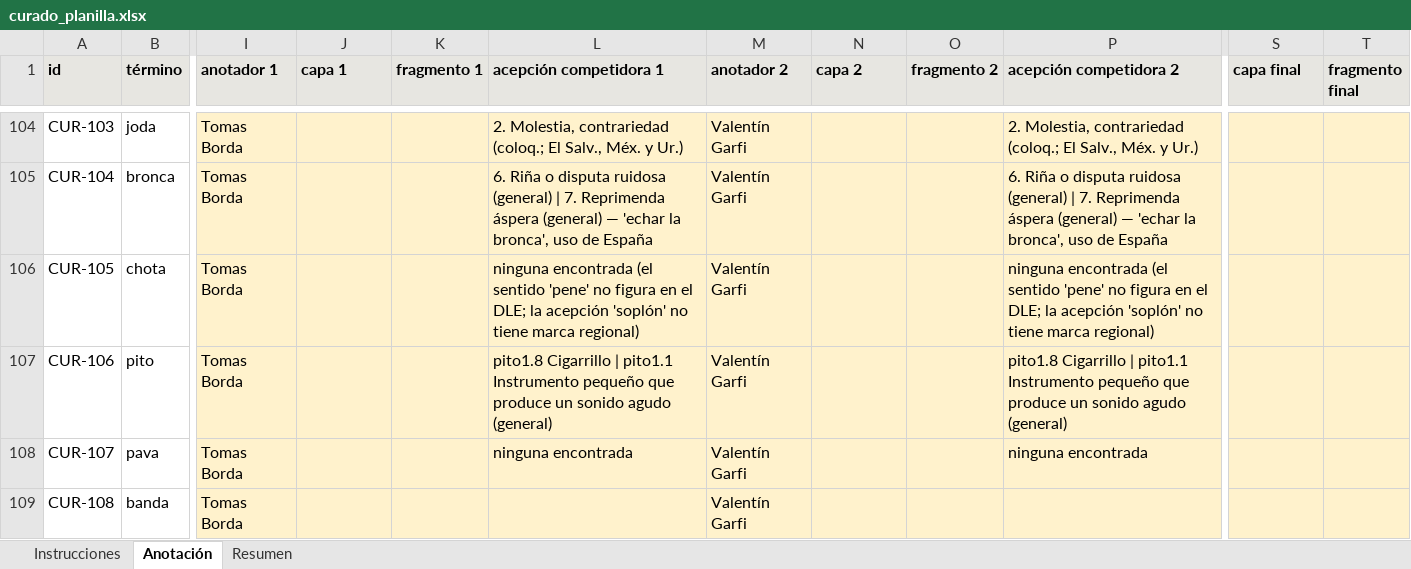
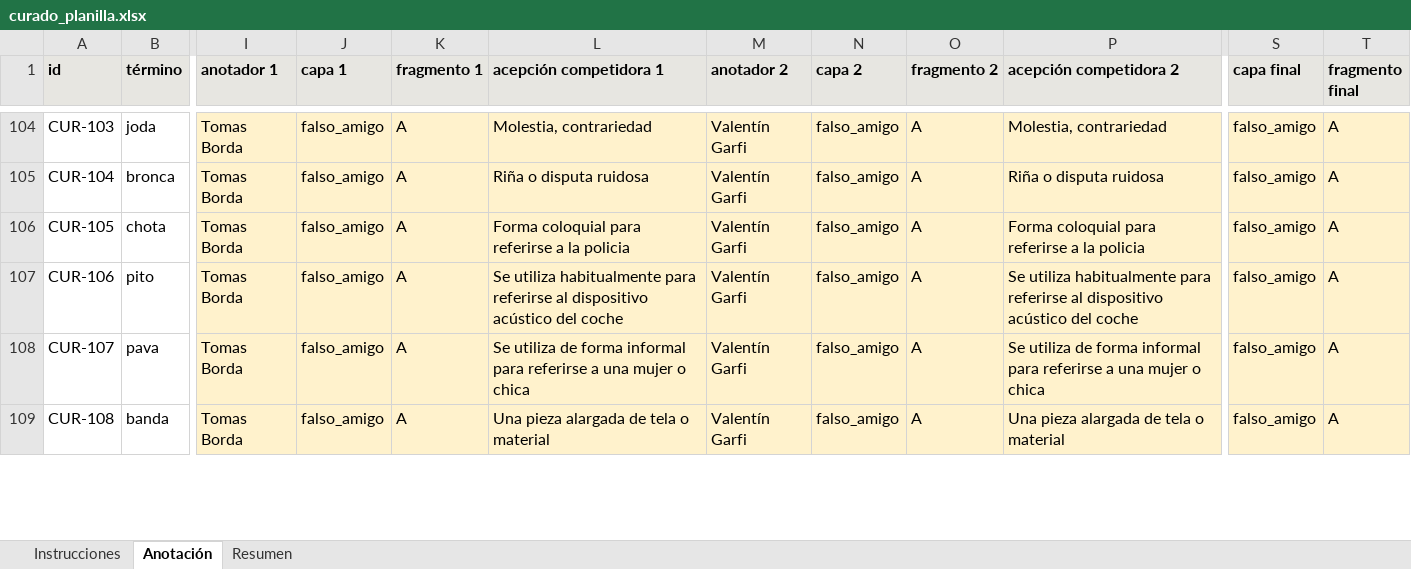
Before and after one commit to vgarfi/nlp-LunfaBench, an Excel workbook: data/annotation/curado_planilla.xlsx, sheet Anotación, drawn as a sheet; only a part is shown, gaps mark what is left out; values as stored, in another font and other column widths than the file's, no borders; the diff covers the shown part only; the diff names each change by its address in the sheet, - before the commit and + after, or states it on an @@ line.

```diff
--- a/data/annotation/curado_planilla.xlsx (sheet Anotación)
+++ b/data/annotation/curado_planilla.xlsx (sheet Anotación)
-J104:J109 (capa 1): (empty)
+J104:J109 (capa 1): falso_amigo
-K104:K109 (fragmento 1): (empty)
+K104:K109 (fragmento 1): A
-L104 (acepción competidora 1): 2. Molestia, contrariedad (coloq.; El Salv., Méx. y Ur.)
+L104 (acepción competidora 1): Molestia, contrariedad
-N104:N109 (capa 2): (empty)
+N104:N109 (capa 2): falso_amigo
-O104:O109 (fragmento 2): (empty)
+O104:O109 (fragmento 2): A
-P104 (acepción competidora 2): 2. Molestia, contrariedad (coloq.; El Salv., Méx. y Ur.)
+P104 (acepción competidora 2): Molestia, contrariedad
-S104:S109 (capa final): (empty)
+S104:S109 (capa final): falso_amigo
-T104:T109 (fragmento final): (empty)
+T104:T109 (fragmento final): A
-L105 (acepción competidora 1): 6. Riña o disputa ruidosa (general) | 7. Reprimenda áspera (general) — 'echar la bronca', uso de España
+L105 (acepción competidora 1): Riña o disputa ruidosa
-P105 (acepción competidora 2): 6. Riña o disputa ruidosa (general) | 7. Reprimenda áspera (general) — 'echar la bronca', uso de España
+P105 (acepción competidora 2): Riña o disputa ruidosa
-L106 (acepción competidora 1): ninguna encontrada (el sentido 'pene' no figura en el DLE; la acepción 'soplón' no tiene marca regional)
+L106 (acepción competidora 1): Forma coloquial para referirse a la policia
-P106 (acepción competidora 2): ninguna encontrada (el sentido 'pene' no figura en el DLE; la acepción 'soplón' no tiene marca regional)
+P106 (acepción competidora 2): Forma coloquial para referirse a la policia
-L107 (acepción competidora 1): pito1.8 Cigarrillo | pito1.1 Instrumento pequeño que produce un sonido agudo (general)
+L107 (acepción competidora 1): Se utiliza habitualmente para referirse al dispositivo acústico del coche
-P107 (acepción competidora 2): pito1.8 Cigarrillo | pito1.1 Instrumento pequeño que produce un sonido agudo (general)
+P107 (acepción competidora 2): Se utiliza habitualmente para referirse al dispositivo acústico del coche
-L108 (acepción competidora 1): ninguna encontrada
+L108 (acepción competidora 1): Se utiliza de forma informal para referirse a una mujer o chica
-P108 (acepción competidora 2): ninguna encontrada
+P108 (acepción competidora 2): Se utiliza de forma informal para referirse a una mujer o chica
-L109 (acepción competidora 1): (empty)
+L109 (acepción competidora 1): Una pieza alargada de tela o material
-P109 (acepción competidora 2): (empty)
+P109 (acepción competidora 2): Una pieza alargada de tela o material
```
Also changed, not shown: 1 removed row and 171 edited cells elsewhere in this sheet, sheet Resumen, 14 other files.
